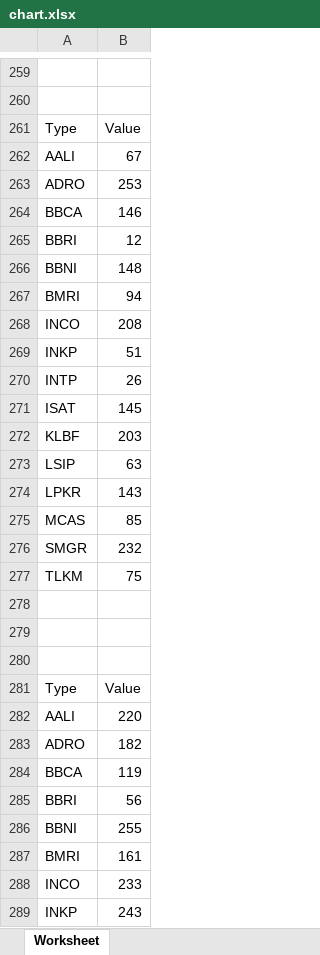
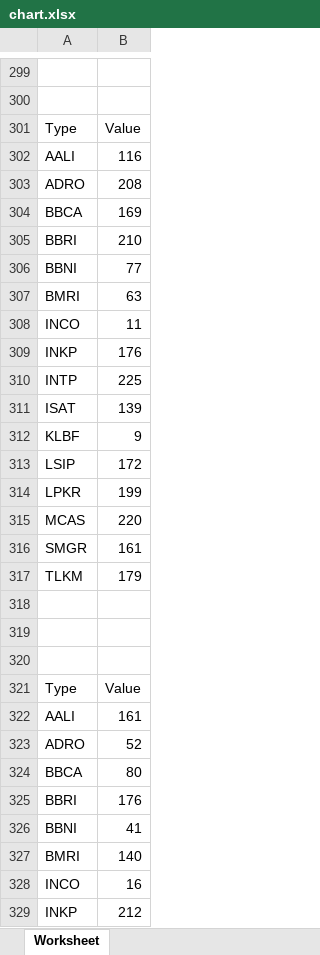
Before and after one commit to MrsAya/AES-TA, an Excel workbook: chart.xlsx, sheet Worksheet, drawn as a sheet; only a part is shown, gaps mark what is left out; values as stored, in another font and other column widths than the file's, no borders; charts and pictures not drawn; addresses are those after the commit; the diff covers the shown part only; the diff names each change by its address in the sheet, - before the commit and + after, or states it on an @@ line.

```diff
--- a/chart.xlsx (sheet Worksheet)
+++ b/chart.xlsx (sheet Worksheet)
-B302: 67
+B302: 116
-B303: 253
+B303: 208
-B304: 146
+B304: 169
-B305: 12
+B305: 210
-B306: 148
+B306: 77
-B307: 94
+B307: 63
-B308: 208
+B308: 11
-B309: 51
+B309: 176
-B310: 26
+B310: 225
-B311: 145
+B311: 139
-B312: 203
+B312: 9
-B313: 63
+B313: 172
-B314: 143
+B314: 199
-B315: 85
+B315: 220
-B316: 232
+B316: 161
-B317: 75
+B317: 179
-B322: 220
+B322: 161
-B323: 182
+B323: 52
-B324: 119
+B324: 80
-B325: 56
+B325: 176
-B326: 255
+B326: 41
-B327: 161
+B327: 140
-B328: 233
+B328: 16
-B329: 243
+B329: 212
```
Also changed, not shown: 40 added rows, 40 removed rows, 2 moved rows and 133 edited cells elsewhere in this sheet, charts or pictures, 3 other files.
